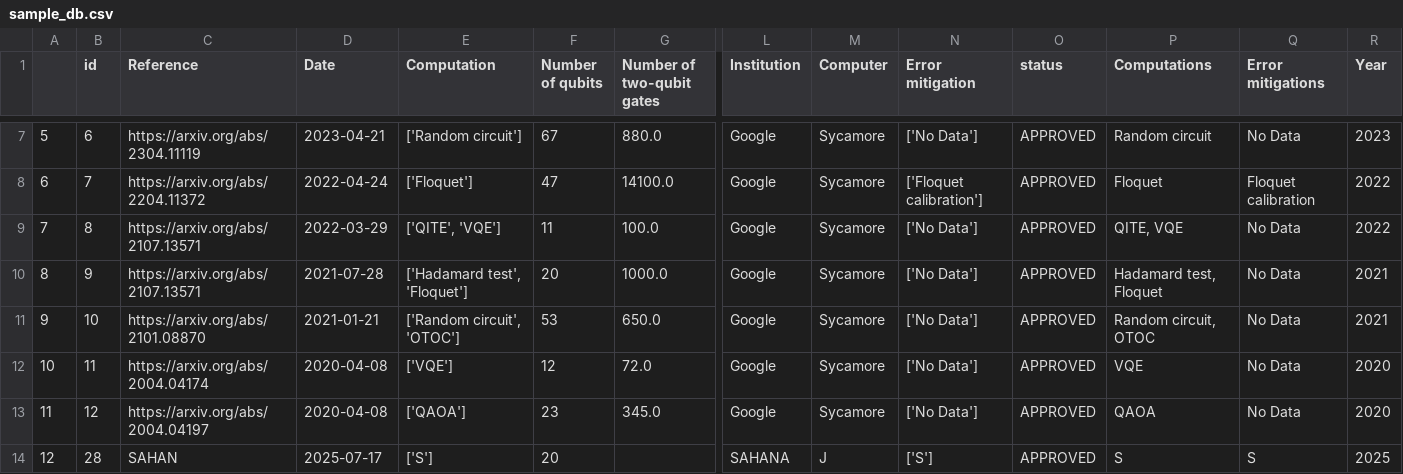
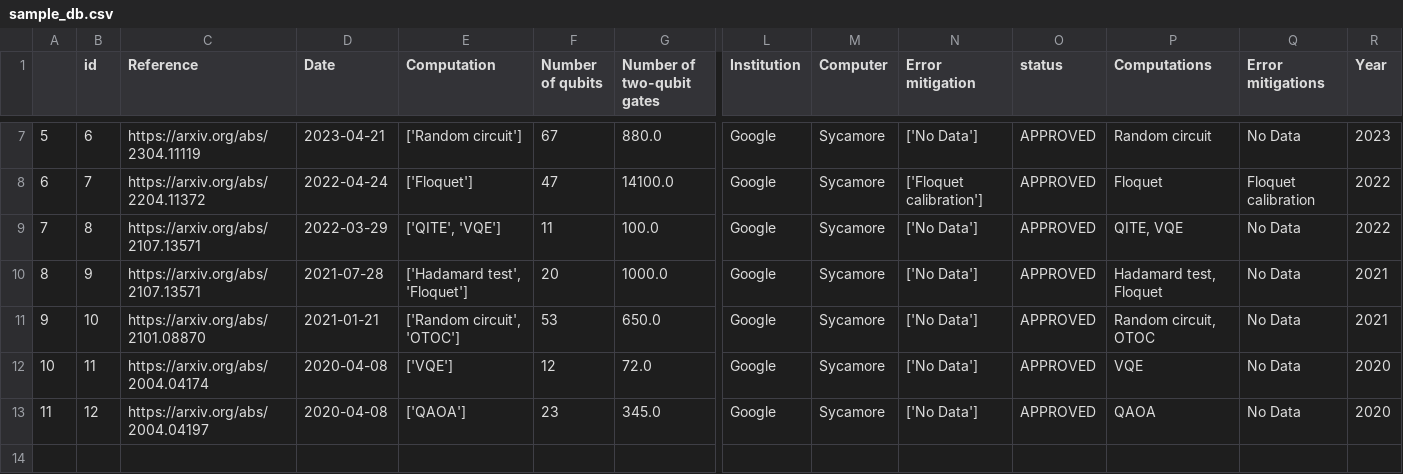
Before and after one commit to sahana-manju/count.quops, a CSV file: sample_db.csv, drawn as a sheet; only a part is shown, gaps mark what is left out; rows hold the shown columns only; the diff names each change by its address in the sheet, - before the commit and + after, or states it on an @@ line.

```diff
--- a/sample_db.csv
+++ b/sample_db.csv
-row 14: 12 | 28 | SAHAN | 2025-07-17 | ['S'] | 20 |  | SAHANA | J | ['S'] | APPROVED | S | S | 2025
```
Also changed, not shown: 1 other file.
